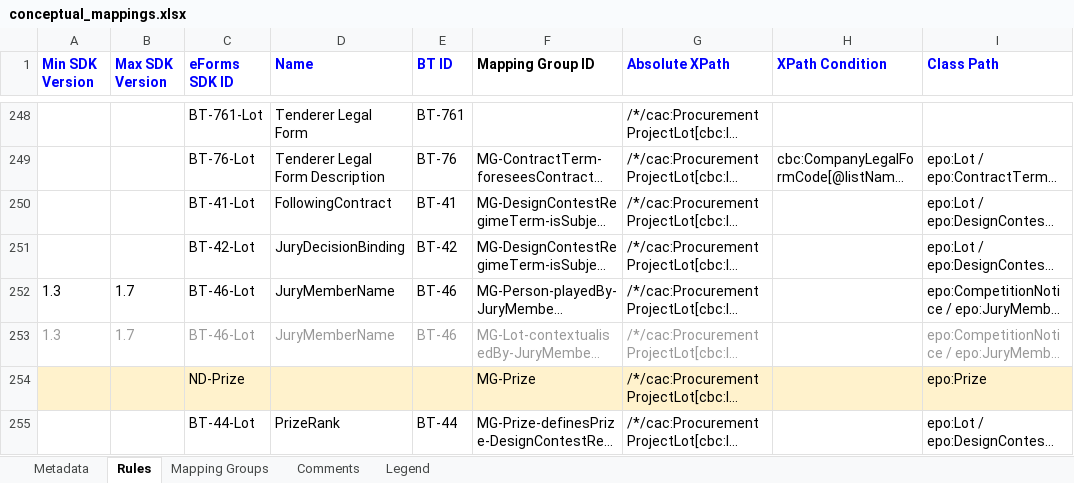
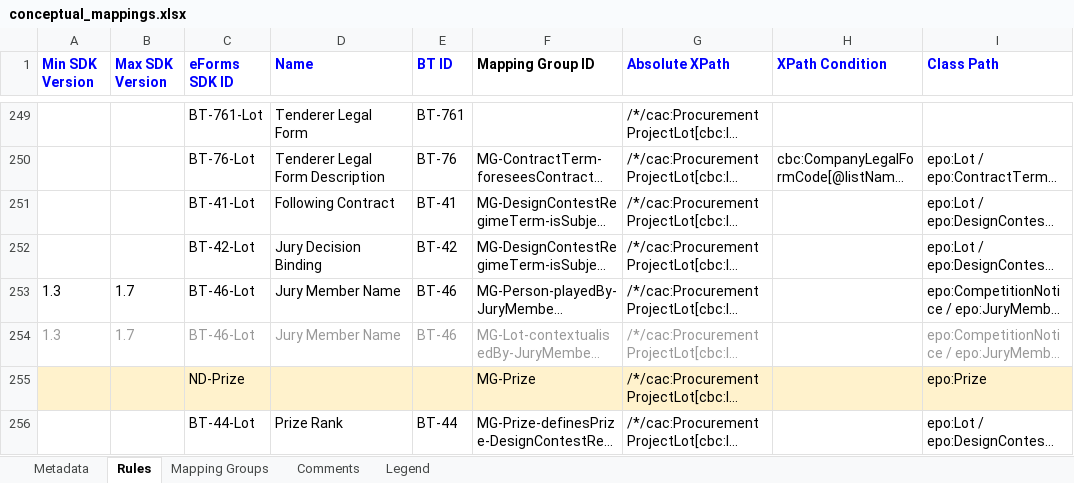
Before and after one commit to meaningfy-ws/eforms-mapping-artefacts, an Excel workbook: mappings/package_cn_v1.7/transformation/conceptual_mappings.xlsx, sheet Rules, drawn as a sheet; only a part is shown, gaps mark what is left out; long unchanged cells end in …; values as stored, in another font and other column widths than the file's, no borders; charts and pictures and conditional formats not drawn; addresses are those after the commit; the diff covers the shown part only; the diff names each change by its address in the sheet, - before the commit and + after, or states it on an @@ line.

```diff
--- a/mappings/package_cn_v1.7/transformation/conceptual_mappings.xlsx (sheet Rules)
+++ b/mappings/package_cn_v1.7/transformation/conceptual_mappings.xlsx (sheet Rules)
-D251 (Name): FollowingContract
+D251 (Name): Following Contract
-D252 (Name): JuryDecisionBinding
+D252 (Name): Jury Decision Binding
-D253:D254 (Name): JuryMemberName
+D253:D254 (Name): Jury Member Name
-D256 (Name): PrizeRank
+D256 (Name): Prize Rank
```
Also changed, not shown: 4 added rows and 66 edited cells elsewhere in this sheet, sheet Mapping Groups, charts or pictures, mappings/package_cn_v1.10/transformation/conceptual_mappings.xlsx, mappings/package_cn_v1.4/transformation/conceptual_mappings.xlsx, 5 other files.
